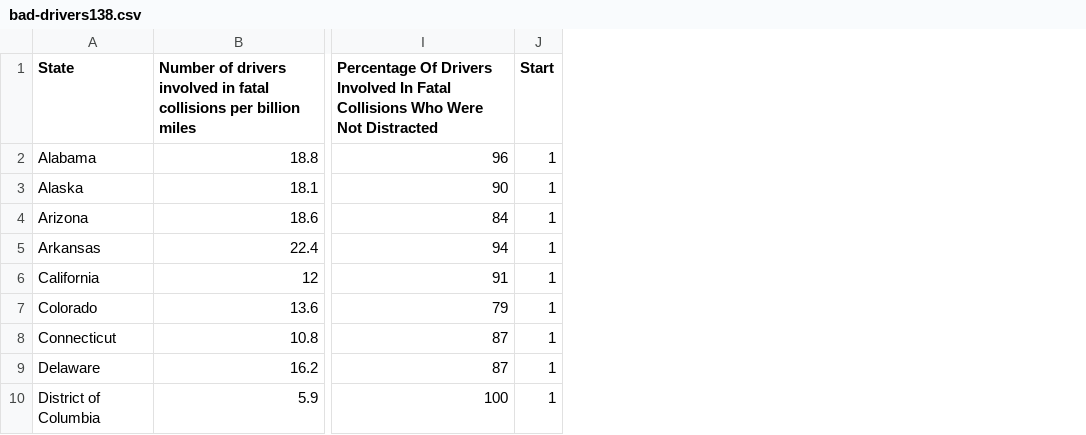
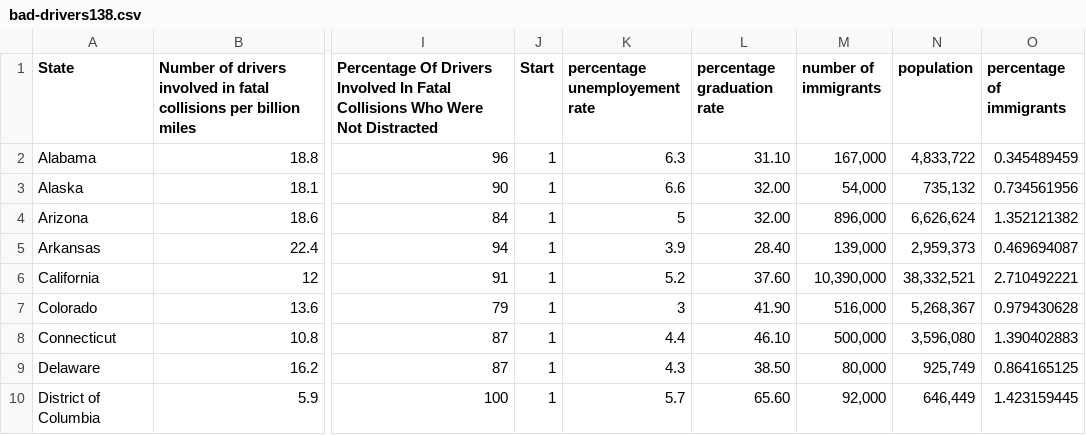
Before and after one commit to mattgabor/163FinalProject, a CSV file: data/bad-drivers138.csv, drawn as a sheet; only a part is shown, gaps mark what is left out; the diff names each change by its address in the sheet, - before the commit and + after, or states it on an @@ line.

```diff
--- a/data/bad-drivers138.csv
+++ b/data/bad-drivers138.csv
+column K (percentage unemployement rate), rows 2-10: 6.3 | 6.6 | 5 | 3.9 | 5.2 | 3 | 4.4 | 4.3 | 5.7
+column L (percentage graduation rate), rows 2-10: 31.10 | 32.00 | 32.00 | 28.40 | 37.60 | 41.90 | 46.10 | 38.50 | 65.60
+column M (number of immigrants), rows 2-10: 167,000 | 54,000 | 896,000 | 139,000 | 10,390,000 | 516,000 | 500,000 | 80,000 | 92,000
+column N (population), rows 2-10: 4,833,722 | 735,132 | 6,626,624 | 2,959,373 | 38,332,521 | 5,268,367 | 3,596,080 | 925,749 | 646,449
+column O (percentage of immigrants), rows 2-10: 0.345489459 | 0.734561956 | 1.352121382 | 0.469694087 | 2.710492221 | 0.979430628 | 1.390402883 | 0.864165125 | 1.423159445
```
Also changed, not shown: 3 other files.
